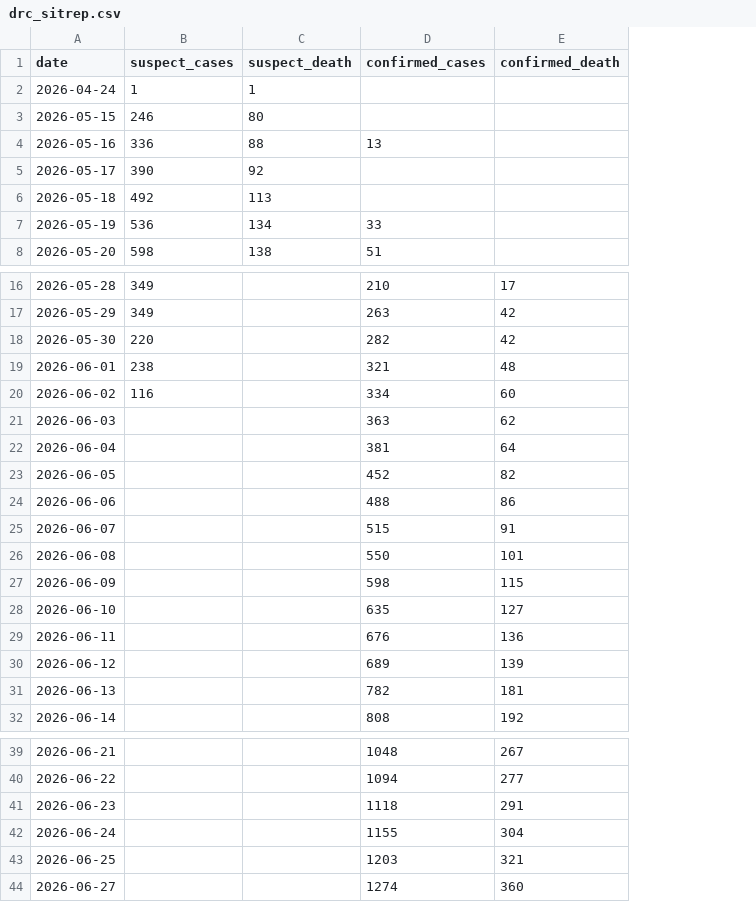
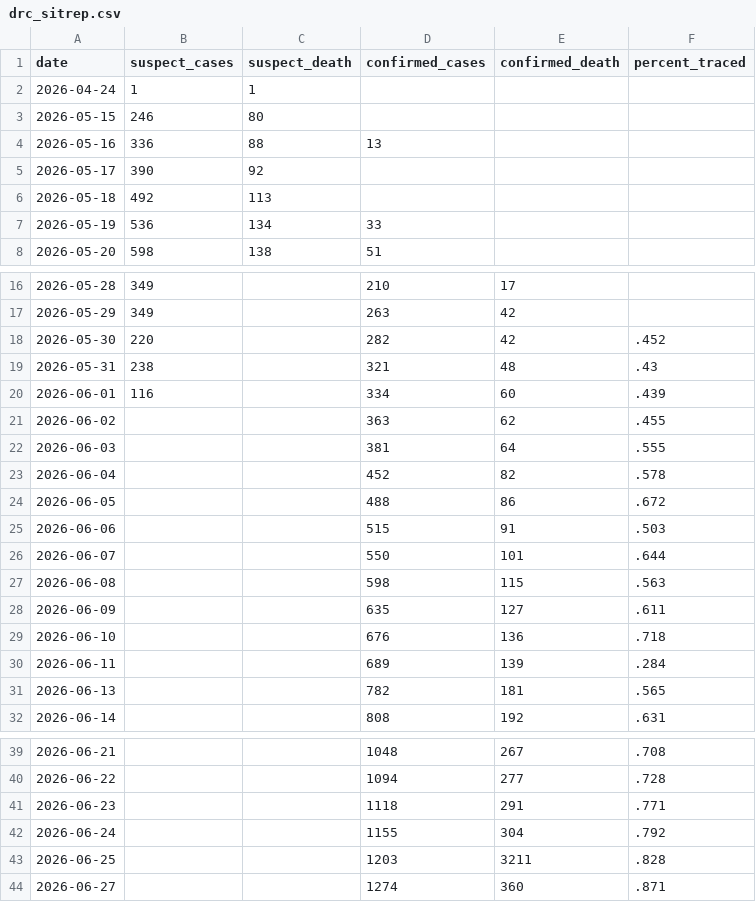
Before and after one commit to wzmli/ebola_2026, a CSV file: drc_sitrep.csv, drawn as a sheet; only a part is shown, gaps mark what is left out; the diff names each change by its address in the sheet, - before the commit and + after, or states it on an @@ line.

Commit message:
Adding percent followed

```diff
--- a/drc_sitrep.csv
+++ b/drc_sitrep.csv
+column F (percent_traced), rows 18-32: .452 | .43 | .439 | .455 | .555 | .578 | .672 | .503 | .644 | .563 | .611 | .718 | .284 | .565 | .631; rows 39-44: .708 | .728 | .771 | .792 | .828 | .871
-A19 (date): 2026-06-01
+A19 (date): 2026-05-31
-A20 (date): 2026-06-02
+A20 (date): 2026-06-01
-A21 (date): 2026-06-03
+A21 (date): 2026-06-02
-A22 (date): 2026-06-04
+A22 (date): 2026-06-03
-A23 (date): 2026-06-05
+A23 (date): 2026-06-04
-A24 (date): 2026-06-06
+A24 (date): 2026-06-05
-A25 (date): 2026-06-07
+A25 (date): 2026-06-06
-A26 (date): 2026-06-08
+A26 (date): 2026-06-07
-A27 (date): 2026-06-09
+A27 (date): 2026-06-08
-A28 (date): 2026-06-10
+A28 (date): 2026-06-09
-A29 (date): 2026-06-11
+A29 (date): 2026-06-10
-A30 (date): 2026-06-12
+A30 (date): 2026-06-11
-E43 (confirmed_death): 321
+E43 (confirmed_death): 3211
```
